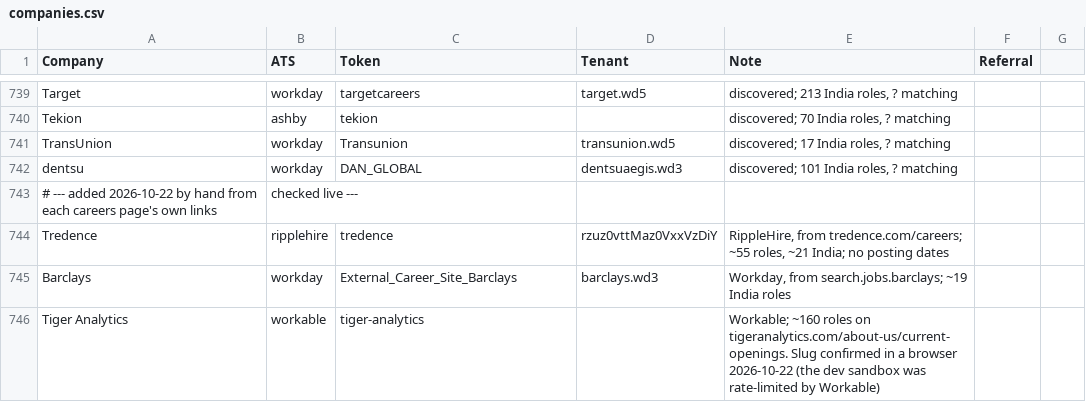
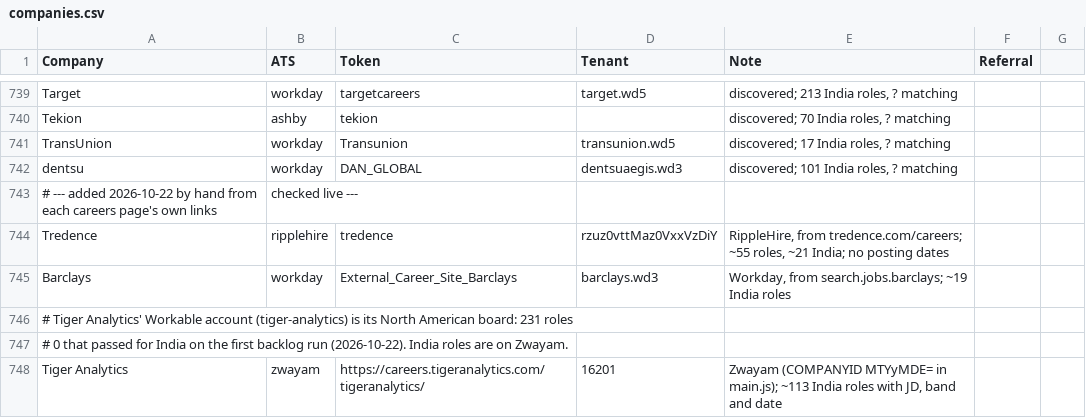
Before and after one commit to m3rcury02/jobscan-de, a CSV file: companies.csv, drawn as a sheet; only a part is shown, gaps mark what is left out.

```diff
--- a/companies.csv
+++ b/companies.csv
@@ -745,2 +745,4 @@ Tredence,ripplehire,tredence,rzuz0vttMaz0VxxVzDiY,"RippleHire, from tredence.com
 Barclays,workday,External_Career_Site_Barclays,barclays.wd3,"Workday, from search.jobs.barclays; ~19 India roles",
-Tiger Analytics,workable,tiger-analytics,,"Workable; ~160 roles on tigeranalytics.com/about-us/current-openings. Slug confirmed in a browser 2026-10-22 (the dev sandbox was rate-limited by Workable)",
+# Tiger Analytics' Workable account (tiger-analytics) is its North American board: 231 roles,
+# 0 that passed for India on the first backlog run (2026-10-22). India roles are on Zwayam.
+Tiger Analytics,zwayam,https://careers.tigeranalytics.com/tigeranalytics/,16201,"Zwayam (COMPANYID MTYyMDE= in main.js); ~113 India roles with JD, band and date",
```
